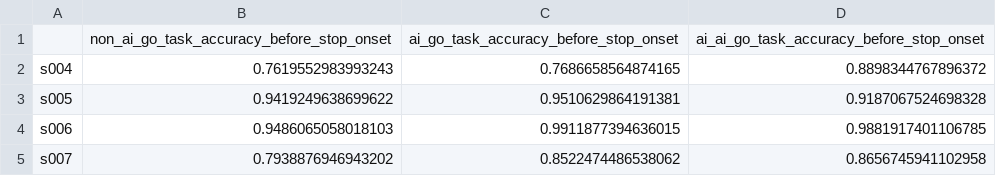
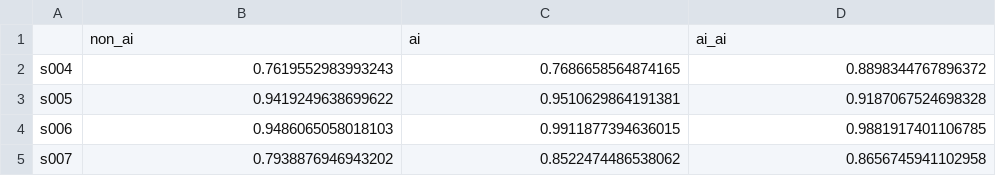
Before and after one commit to kriti-ach/SharedControlPaper, a CSV file: output/shared_control_metrics_go_task_accuracy_before_stop_onset.csv, drawn as a sheet; only a part is shown; removed rows and columns are numbered as before the commit, all else as after; the diff names each change by its address in the sheet, - before the commit and + after, or states it on an @@ line.

```diff
--- a/output/shared_control_metrics_go_task_accuracy_before_stop_onset.csv
+++ b/output/shared_control_metrics_go_task_accuracy_before_stop_onset.csv
-row 1:  | non_ai_go_task_accuracy_before_stop_onset | ai_go_task_accuracy_before_stop_onset | ai_ai_go_task_accuracy_before_stop_onset
+row 1:  | non_ai | ai | ai_ai
```
Also changed, not shown: output/shared_control_metrics_ball_after_ring_proportion_before_stop_onset.csv, output/shared_control_metrics_ball_before_ring_proportion_before_stop_onset.csv, 17 other files.
